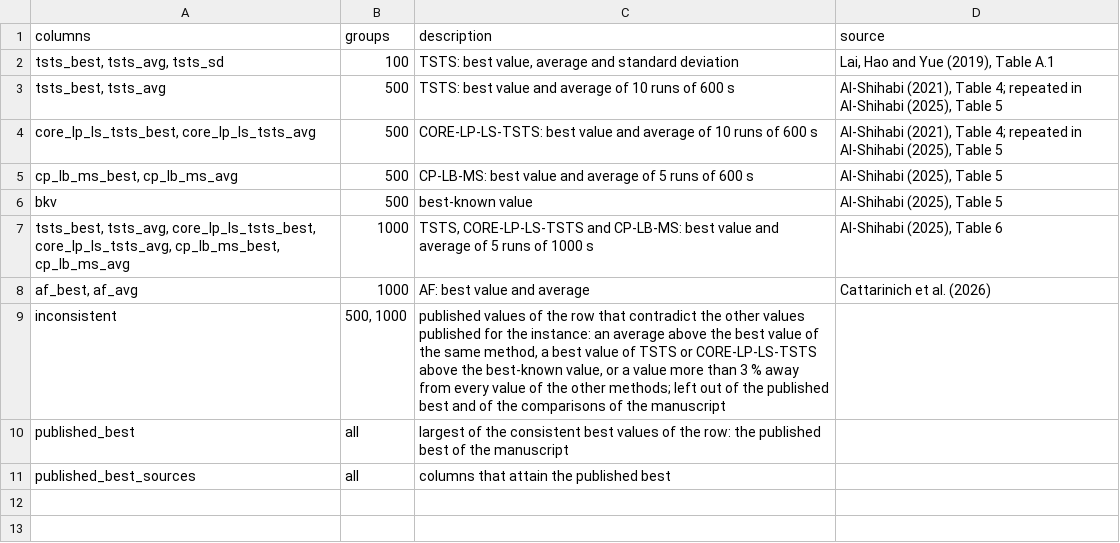
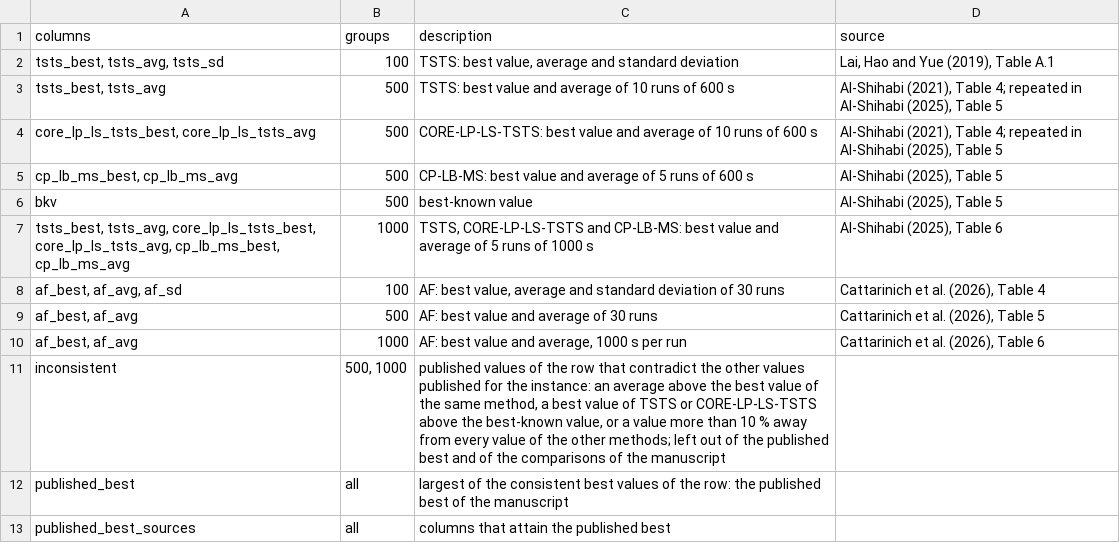
Before and after one commit to rubincus/mdmkp-gpu-cooperative-search-results, a CSV file: data/reference_sources.csv, drawn as a sheet.

```diff
--- a/data/reference_sources.csv
+++ b/data/reference_sources.csv
@@ -7,4 +7,6 @@ bkv,500,best-known value,"Al-Shihabi (2025), Table 5"
 "tsts_best, tsts_avg, core_lp_ls_tsts_best, core_lp_ls_tsts_avg, cp_lb_ms_best, cp_lb_ms_avg",1000,"TSTS, CORE-LP-LS-TSTS and CP-LB-MS: best value and average of 5 runs of 1000 s","Al-Shihabi (2025), Table 6"
-"af_best, af_avg",1000,AF: best value and average,Cattarinich et al. (2026)
-inconsistent,"500, 1000","published values of the row that contradict the other values published for the instance: an average above the best value of the same method, a best value of TSTS or CORE-LP-LS-TSTS above the best-known value, or a value more than 3 % away from every value of the other methods; left out of the published best and of the comparisons of the manuscript",
+"af_best, af_avg, af_sd",100,"AF: best value, average and standard deviation of 30 runs","Cattarinich et al. (2026), Table 4"
+"af_best, af_avg",500,AF: best value and average of 30 runs,"Cattarinich et al. (2026), Table 5"
+"af_best, af_avg",1000,"AF: best value and average, 1000 s per run","Cattarinich et al. (2026), Table 6"
+inconsistent,"500, 1000","published values of the row that contradict the other values published for the instance: an average above the best value of the same method, a best value of TSTS or CORE-LP-LS-TSTS above the best-known value, or a value more than 10 % away from every value of the other methods; left out of the published best and of the comparisons of the manuscript",
 published_best,all,largest of the consistent best values of the row: the published best of the manuscript,
```
Also changed, not shown: data/campaign/summary.csv, data/reference_values.csv, 3 other files.
